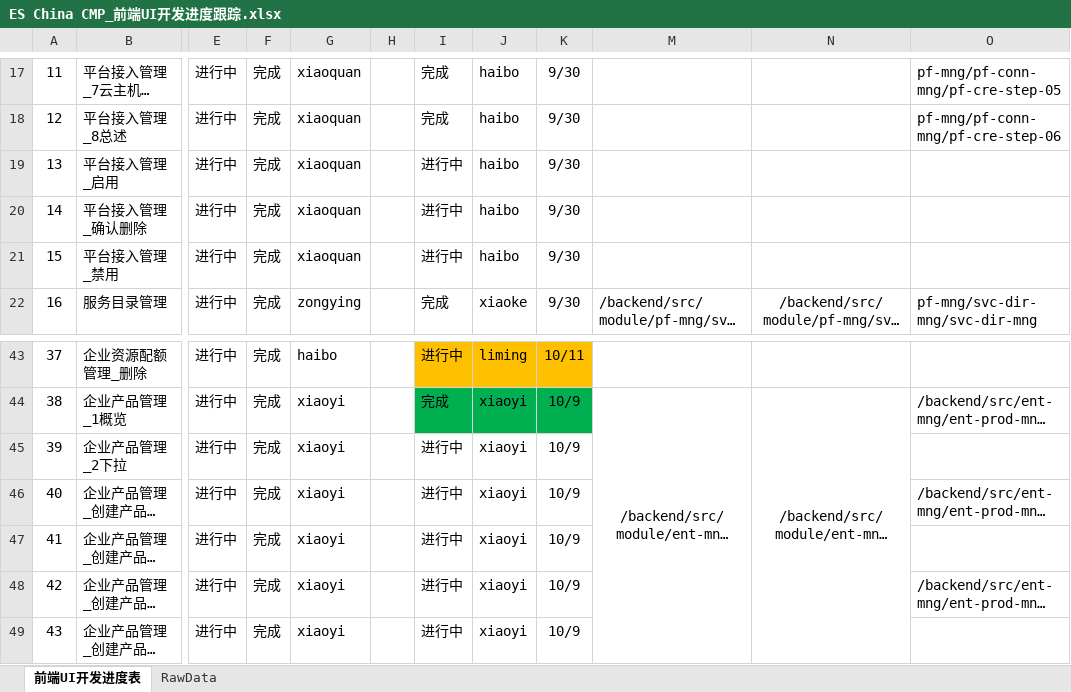
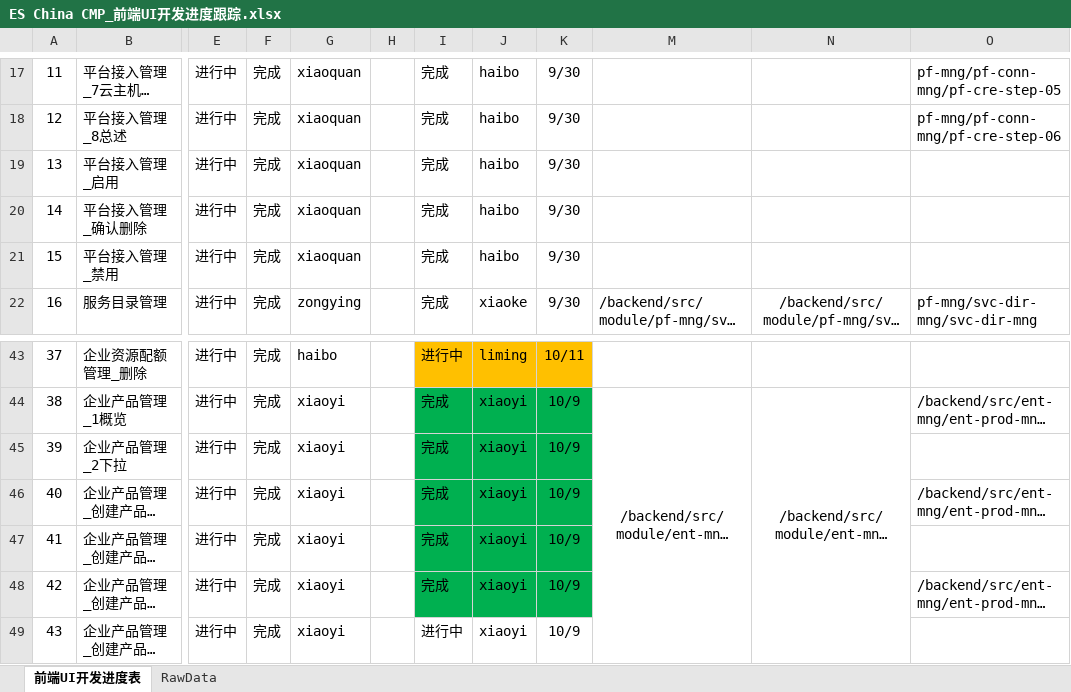
Before and after one commit to neighbourwang/angular, an Excel workbook: ES China CMP_前端UI开发进度跟踪.xlsx, sheet 前端UI开发进度表, drawn as a sheet; only a part is shown, gaps mark what is left out; long unchanged cells end in …; values as stored, in another font and other column widths than the file's, no borders; conditional formats not drawn; the diff names each change by its address in the sheet, - before the commit and + after, or states it on an @@ line.

```diff
--- a/ES China CMP_前端UI开发进度跟踪.xlsx (sheet 前端UI开发进度表)
+++ b/ES China CMP_前端UI开发进度跟踪.xlsx (sheet 前端UI开发进度表)
-I19:I21: 进行中
+I19:I21: 完成
-I45:I48: 进行中
+I45:I48: 完成
-I45:K48 fill: none
+I45:K48 fill: #00B050
```
Also changed, not shown: 28 other files.
